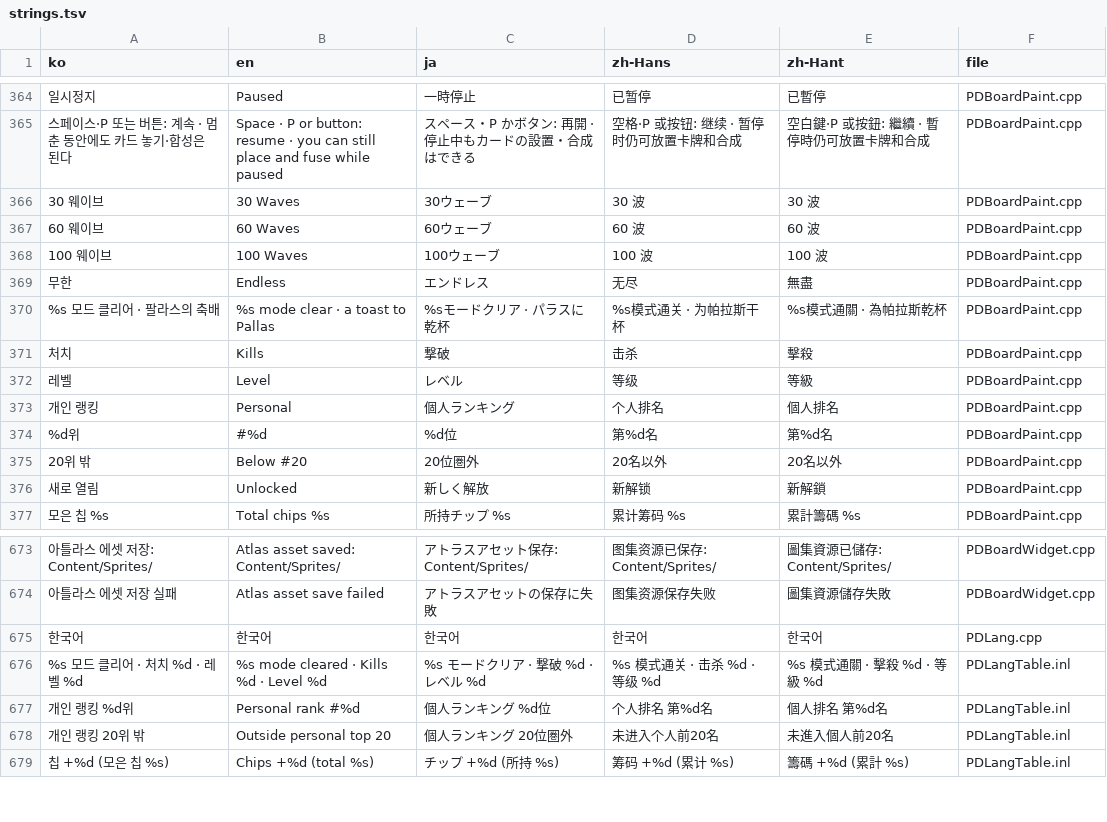
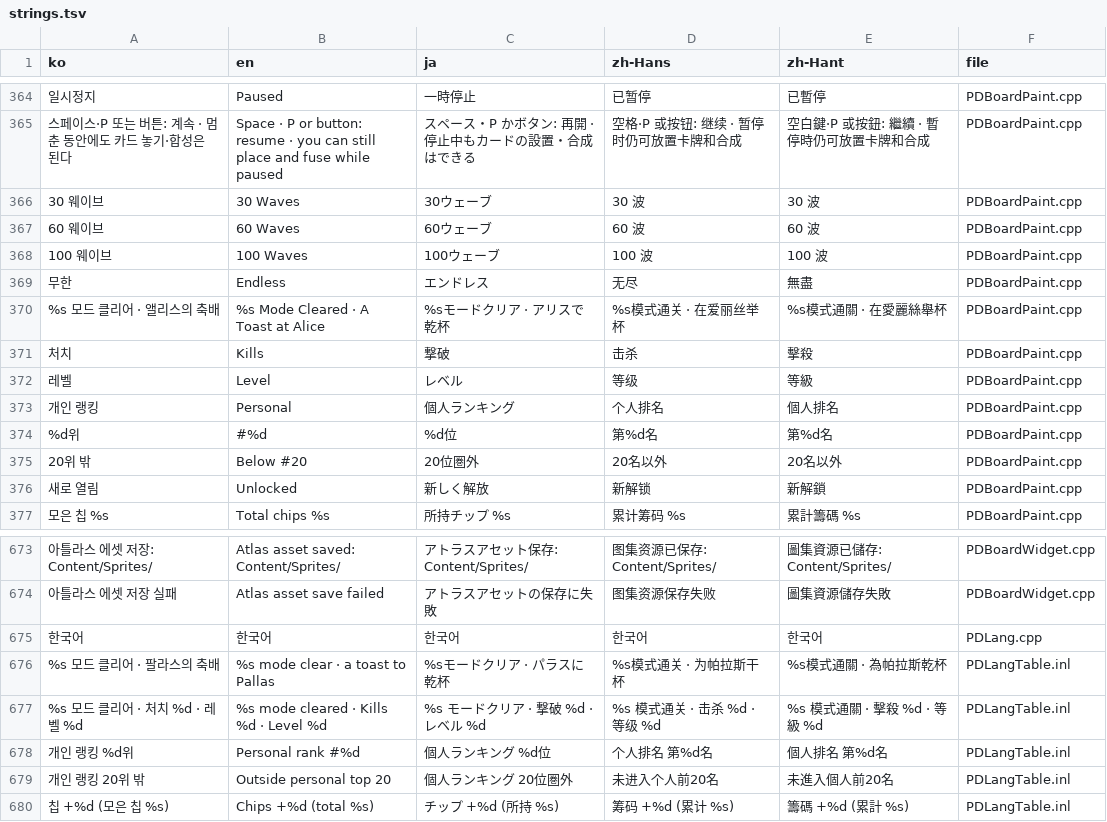
Before and after one commit to myLim820206/ProjectB, a TSV file: tools/lang/strings.tsv, drawn as a sheet; only a part is shown, gaps mark what is left out; the diff names each change by its address in the sheet, - before the commit and + after, or states it on an @@ line.

```diff
--- a/tools/lang/strings.tsv
+++ b/tools/lang/strings.tsv
-A370 (ko): %s 모드 클리어 · 팔라스의 축배
+A370 (ko): %s 모드 클리어 · 앨리스의 축배
-B370 (en): %s mode clear · a toast to Pallas
+B370 (en): %s Mode Cleared · A Toast at Alice
-C370 (ja): %sモードクリア · パラスに乾杯
+C370 (ja): %sモードクリア · アリスで乾杯
-D370 (zh-Hans): %s模式通关 · 为帕拉斯干杯
+D370 (zh-Hans): %s模式通关 · 在爱丽丝举杯
-E370 (zh-Hant): %s模式通關 · 為帕拉斯乾杯
+E370 (zh-Hant): %s模式通關 · 在愛麗絲舉杯
+row 676: %s 모드 클리어 · 팔라스의 축배 | %s mode clear · a toast to Pallas | %sモードクリア · パラスに乾杯 | %s模式通关 · 为帕拉斯干杯 | %s模式通關 · 為帕拉斯乾杯 | PDLangTable.inl
```
Also changed, not shown: 10 other files.
